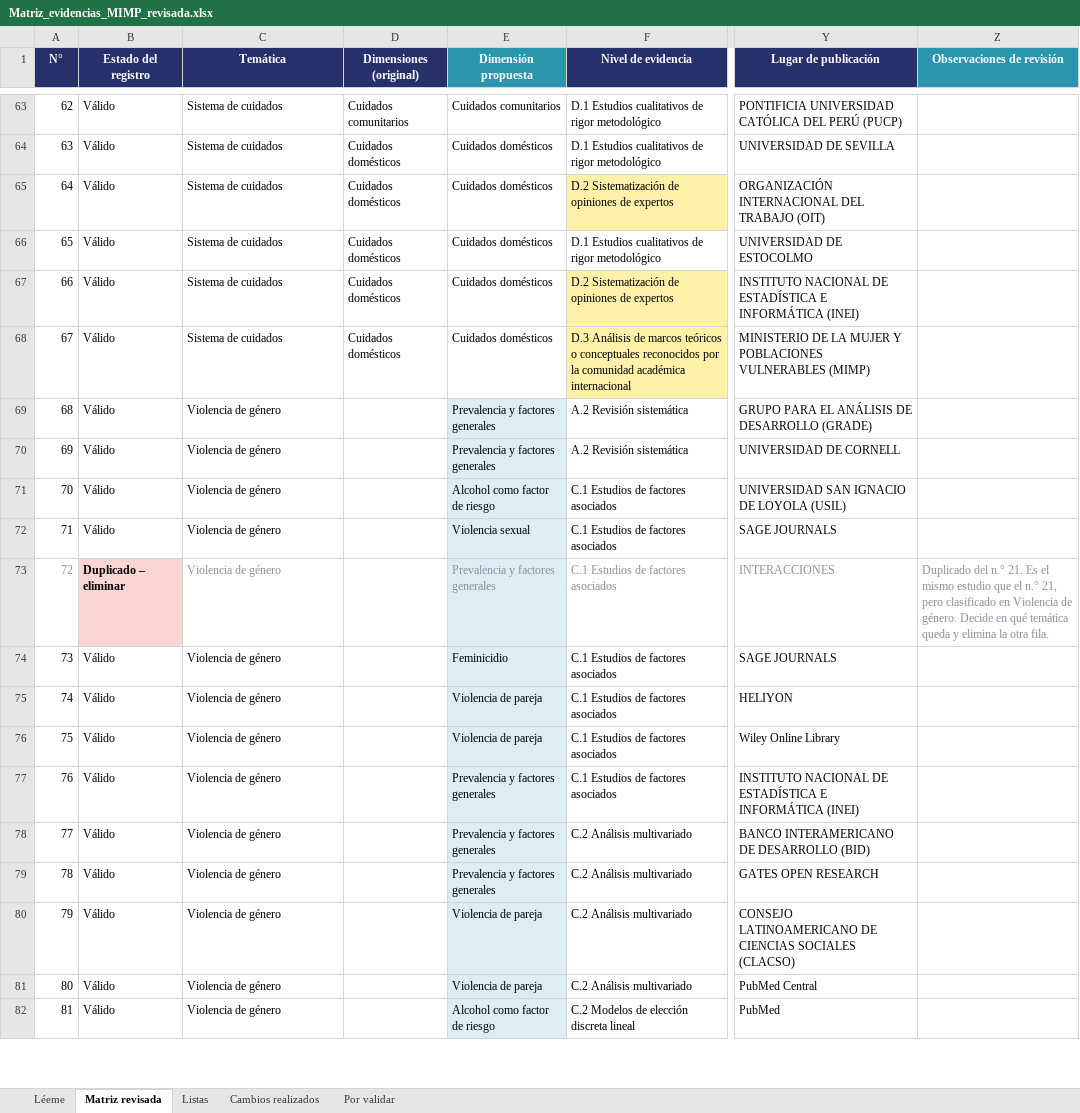
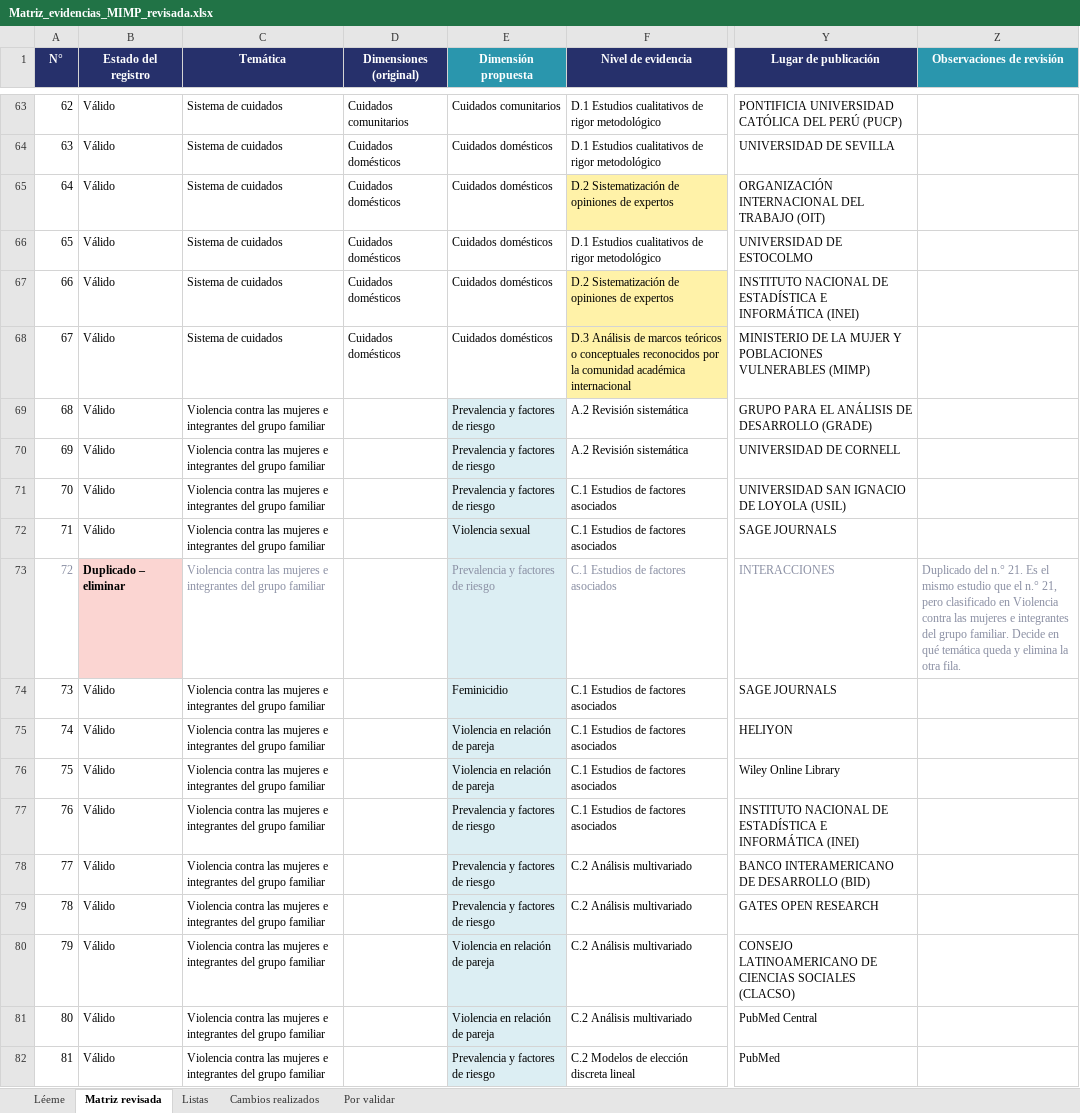
Before and after one commit to aotero1703/mapa-evidencias-mimp, an Excel workbook: matriz/Matriz_evidencias_MIMP_revisada.xlsx, sheet Matriz revisada, drawn as a sheet; only a part is shown, gaps mark what is left out; values as stored, in another font and other column widths than the file's, no borders; charts and pictures not drawn; the diff covers the shown part only; the diff names each change by its address in the sheet, - before the commit and + after, or states it on an @@ line.

```diff
--- a/matriz/Matriz_evidencias_MIMP_revisada.xlsx (sheet Matriz revisada)
+++ b/matriz/Matriz_evidencias_MIMP_revisada.xlsx (sheet Matriz revisada)
-C69:C82 (Temática): Violencia de género
+C69:C82 (Temática): Violencia contra las mujeres e integrantes del grupo familiar
-E69:E70 (Dimensión propuesta): Prevalencia y factores generales
+E69:E70 (Dimensión propuesta): Prevalencia y factores de riesgo
-E71 (Dimensión propuesta): Alcohol como factor de riesgo
+E71 (Dimensión propuesta): Prevalencia y factores de riesgo
-E73 (Dimensión propuesta): Prevalencia y factores generales
+E73 (Dimensión propuesta): Prevalencia y factores de riesgo
-Z73 (Observaciones de revisión): …en Violencia de género. Decide en…
+Z73 (Observaciones de revisión): …en Violencia contra las mujeres e integrantes del grupo familiar. Decide en…
-E75:E76 (Dimensión propuesta): Violencia de pareja
+E75:E76 (Dimensión propuesta): Violencia en relación de pareja
-E77:E79 (Dimensión propuesta): Prevalencia y factores generales
+E77:E79 (Dimensión propuesta): Prevalencia y factores de riesgo
-E80:E81 (Dimensión propuesta): Violencia de pareja
+E80:E81 (Dimensión propuesta): Violencia en relación de pareja
-E82 (Dimensión propuesta): Alcohol como factor de riesgo
+E82 (Dimensión propuesta): Prevalencia y factores de riesgo
```
Also changed, not shown: 136 edited cells elsewhere in this sheet, sheet Listas, sheet Por validar, sheet Léeme, 5 other files.
